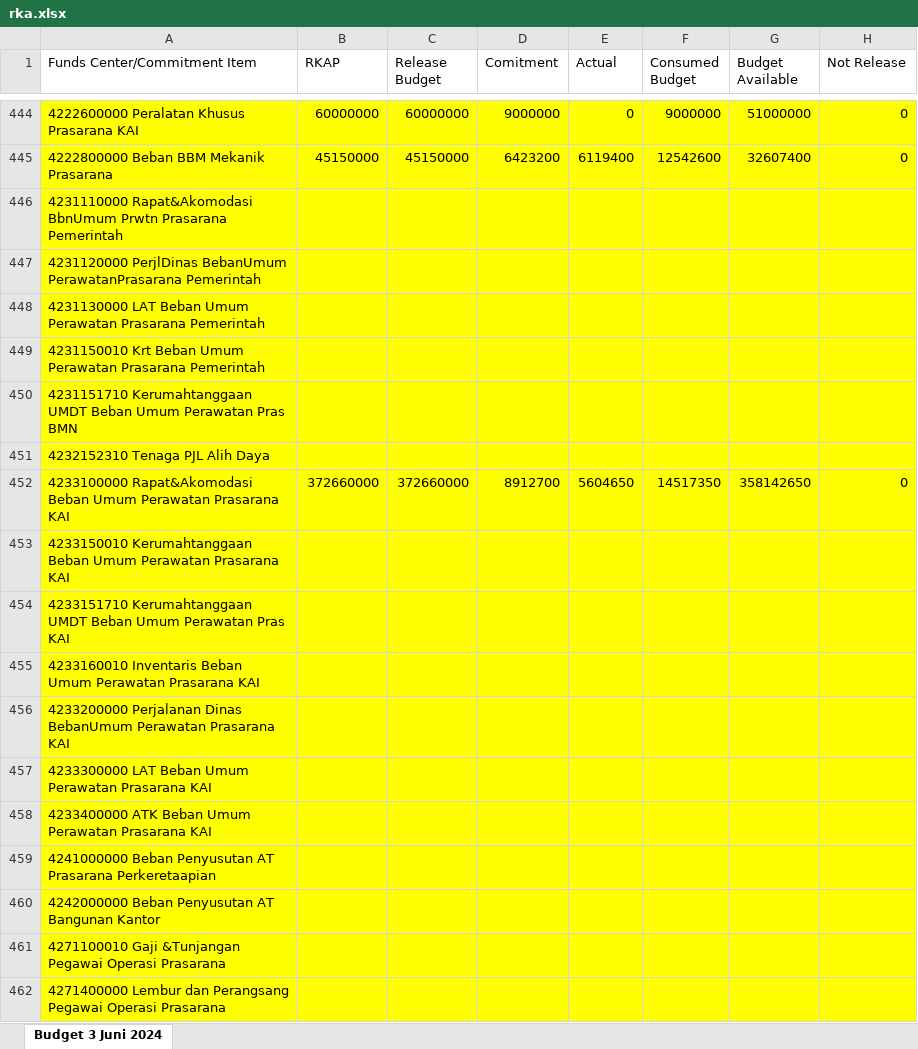
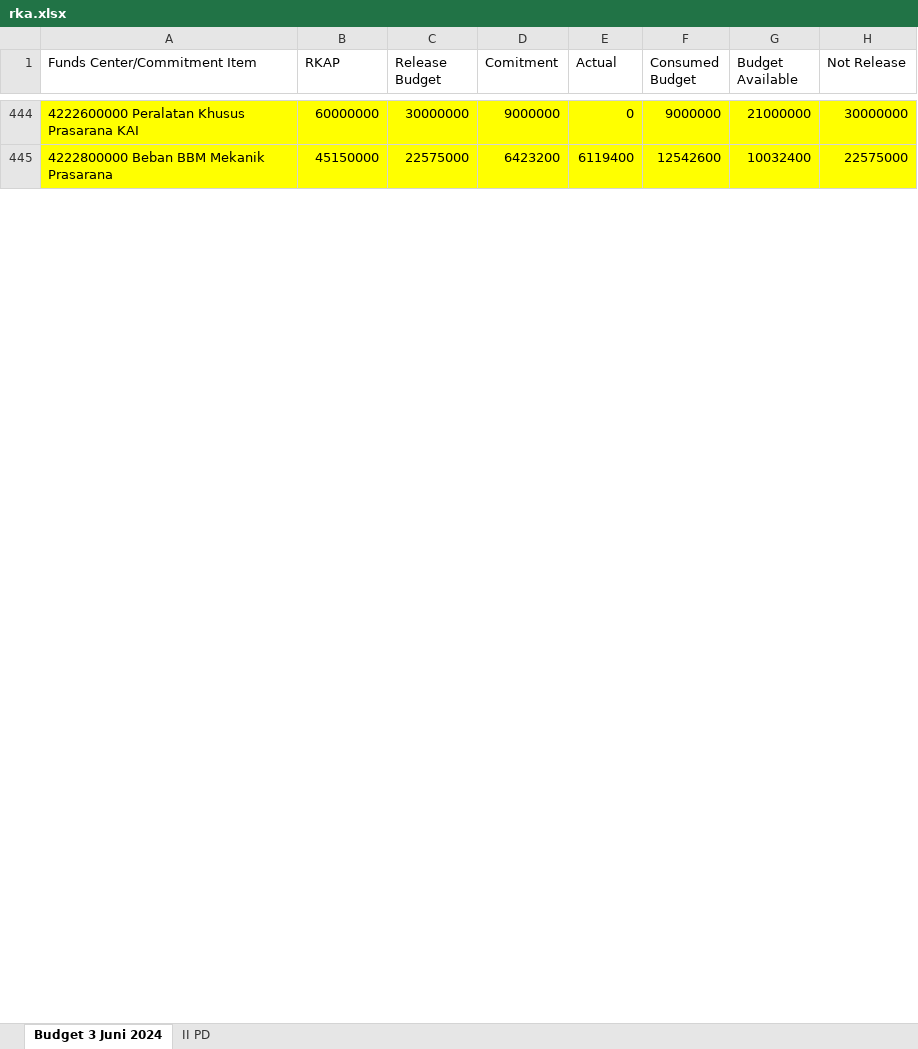
Before and after one commit to sanusizulfirmanlubis/mb52-data, an Excel workbook: data/rka.xlsx, sheet Budget 3 Juni 2024, drawn as a sheet; only a part is shown, gaps mark what is left out; values as stored, in another font and other column widths than the file's, no borders; removed rows and columns are numbered as before the commit, all else as after; the diff covers the shown part only; the diff names each change by its address in the sheet, - before the commit and + after, or states it on an @@ line.

```diff
--- a/data/rka.xlsx (sheet Budget 3 Juni 2024)
+++ b/data/rka.xlsx (sheet Budget 3 Juni 2024)
+sheet tab: II PD
-C444 (Release Budget): 60000000
+C444 (Release Budget): 30000000
-G444 (Budget Available): 51000000
+G444 (Budget Available): 21000000
-H444 (Not Release): 0
+H444 (Not Release): 30000000
-C445 (Release Budget): 45150000
+C445 (Release Budget): 22575000
-G445 (Budget Available): 32607400
+G445 (Budget Available): 10032400
-H445 (Not Release): 0
+H445 (Not Release): 22575000
-row 446: 4231110000 Rapat&Akomodasi BbnUmum Prwtn Prasarana Pemerintah
-row 447: 4231120000 PerjlDinas BebanUmum PerawatanPrasarana Pemerintah
-row 448: 4231130000 LAT Beban Umum Perawatan Prasarana Pemerintah
-row 449: 4231150010 Krt Beban Umum Perawatan Prasarana Pemerintah
-row 450: 4231151710 Kerumahtanggaan UMDT Beban Umum Perawatan Pras BMN
-row 451: 4232152310 Tenaga PJL Alih Daya
-row 452: 4233100000 Rapat&Akomodasi Beban Umum Perawatan Prasarana KAI | 372660000 | 372660000 | 8912700 | 5604650 | 14517350 | 358142650 | 0
-row 453: 4233150010 Kerumahtanggaan Beban Umum Perawatan Prasarana KAI
-row 454: 4233151710 Kerumahtanggaan UMDT Beban Umum Perawatan Pras KAI
-row 455: 4233160010 Inventaris Beban Umum Perawatan Prasarana KAI
-row 456: 4233200000 Perjalanan Dinas BebanUmum Perawatan Prasarana KAI
-row 457: 4233300000 LAT Beban Umum Perawatan Prasarana KAI
-row 458: 4233400000 ATK Beban Umum Perawatan Prasarana KAI
-row 459: 4241000000 Beban Penyusutan AT Prasarana Perkeretaapian
-row 460: 4242000000 Beban Penyusutan AT Bangunan Kantor
-row 461: 4271100010 Gaji &Tunjangan Pegawai Operasi Prasarana
-row 462: 4271400000 Lembur dan Perangsang Pegawai Operasi Prasarana
```
Also changed, not shown: 51 added rows and 34 removed rows elsewhere in this sheet, formulas that keep their value.
